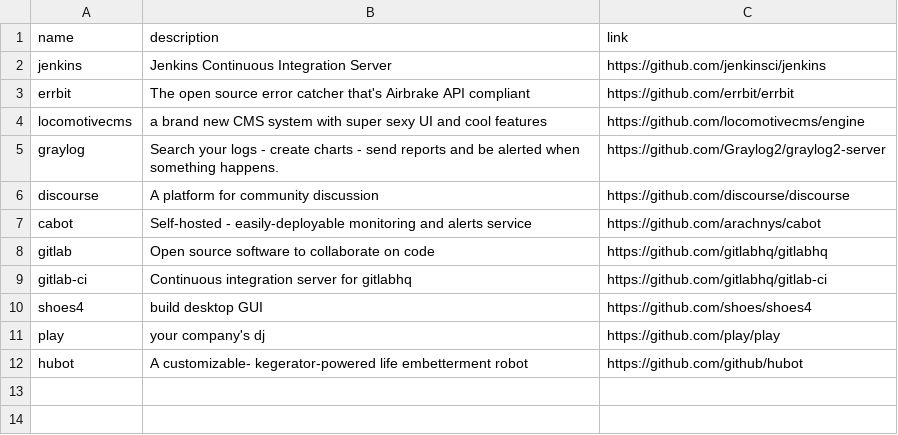
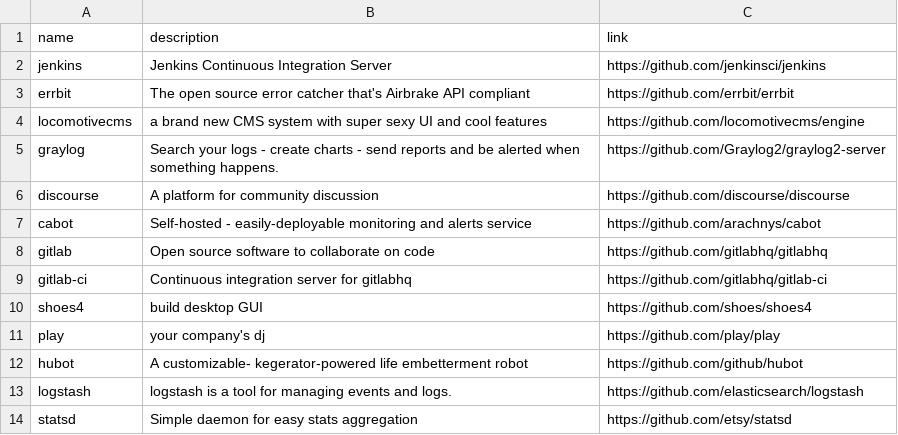
Before and after one commit to gregory/jouets, a CSV file: servers.csv, drawn as a sheet; the diff names each change by its address in the sheet, - before the commit and + after, or states it on an @@ line.

Commit message:
Update servers.csv
add logstash and statsd

```diff
--- a/servers.csv
+++ b/servers.csv
+row 13: logstash | logstash is a tool for managing events and logs. | https://github.com/elasticsearch/logstash
+row 14: statsd | Simple daemon for easy stats aggregation | https://github.com/etsy/statsd
```
